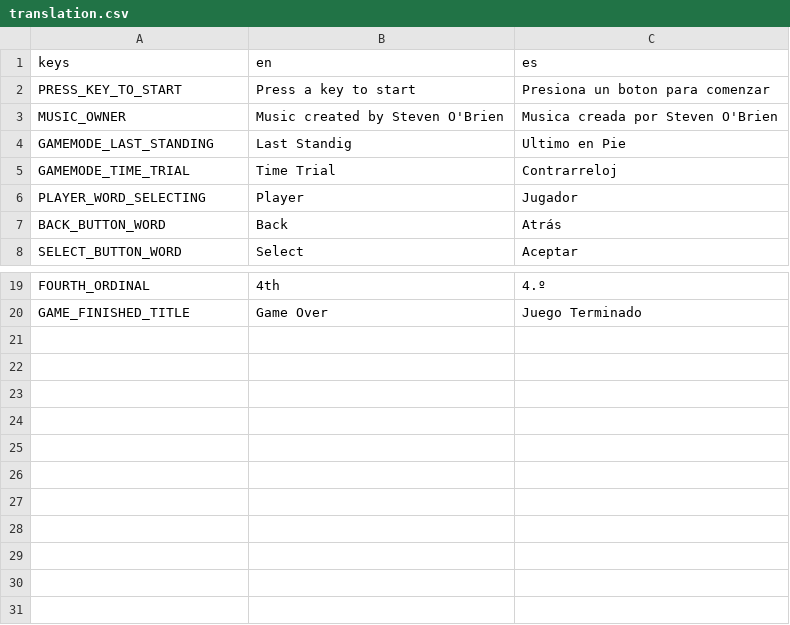
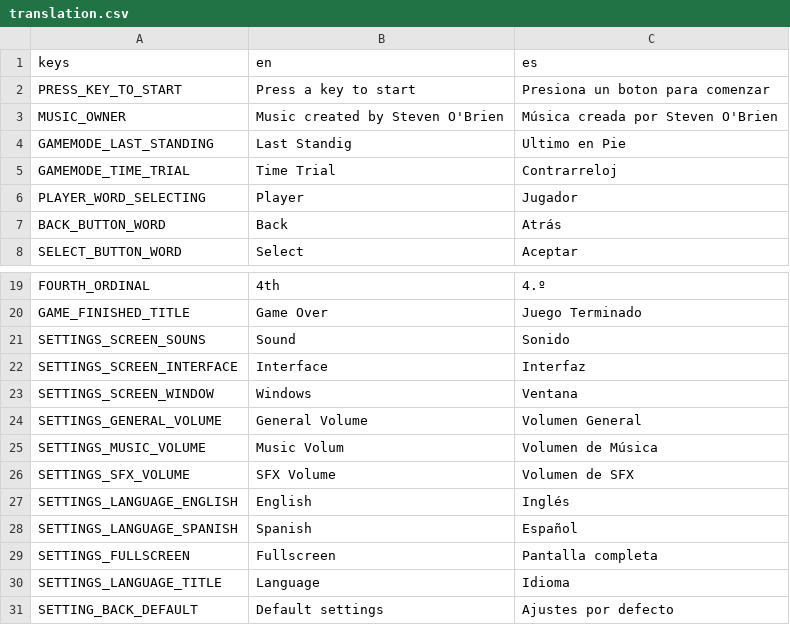
Before and after one commit to IsmaCortGtz/Disaster-Way, a CSV file: assets/translate/translation.csv, drawn as a sheet; only a part is shown, gaps mark what is left out.

Commit message:
Settings screen added

```diff
--- a/assets/translate/translation.csv
+++ b/assets/translate/translation.csv
@@ -2,3 +2,3 @@
 PRESS_KEY_TO_START,Press a key to start,Presiona un boton para comenzar
-MUSIC_OWNER,Music created by Steven O'Brien,Musica creada por Steven O'Brien
+MUSIC_OWNER,Music created by Steven O'Brien,Música creada por Steven O'Brien
 GAMEMODE_LAST_STANDING,Last Standig,Ultimo en Pie
@@ -20 +20,12 @@ FOURTH_ORDINAL,4th,4.º
 GAME_FINISHED_TITLE,Game Over,Juego Terminado
+SETTINGS_SCREEN_SOUNS,Sound,Sonido
+SETTINGS_SCREEN_INTERFACE,Interface,Interfaz
+SETTINGS_SCREEN_WINDOW,Windows,Ventana
+SETTINGS_GENERAL_VOLUME,General Volume,Volumen General
+SETTINGS_MUSIC_VOLUME,Music Volum,Volumen de Música
+SETTINGS_SFX_VOLUME,SFX Volume,Volumen de SFX
+SETTINGS_LANGUAGE_ENGLISH,English,Inglés
+SETTINGS_LANGUAGE_SPANISH,Spanish,Español
+SETTINGS_FULLSCREEN,Fullscreen,Pantalla completa
+SETTINGS_LANGUAGE_TITLE,Language,Idioma
+SETTING_BACK_DEFAULT,Default settings,Ajustes por defecto
```
Also changed, not shown: 29 other files.
